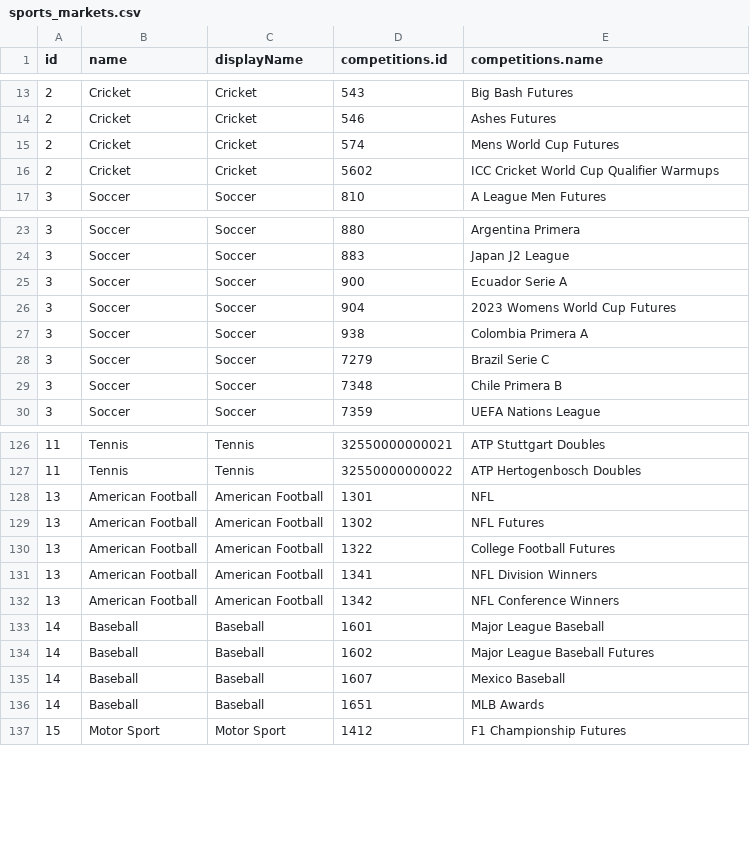
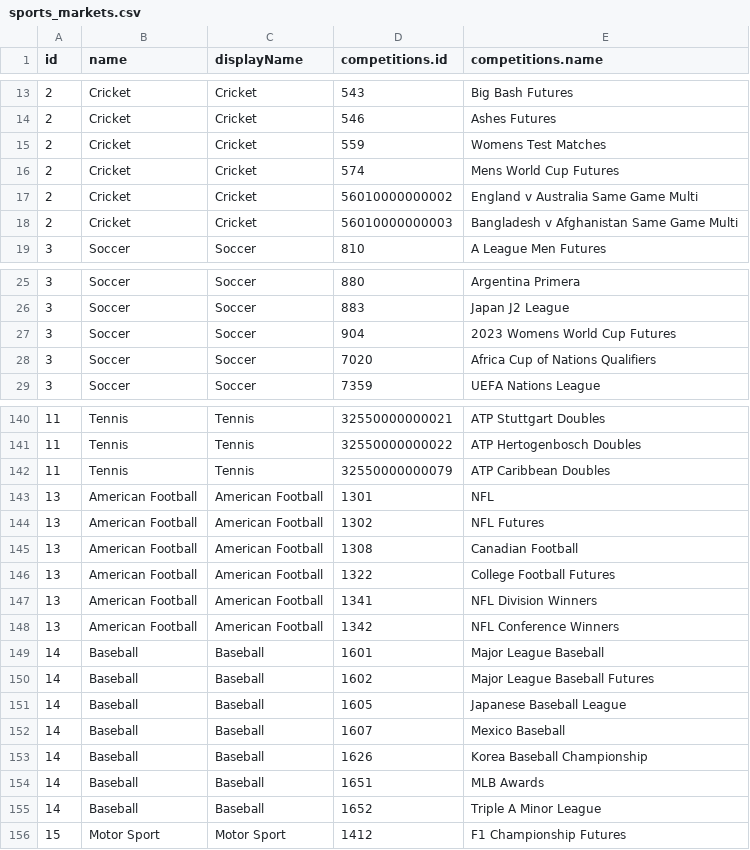
Before and after one commit to JaseZiv/bettRtab_data, a CSV file: data/sports_markets.csv, drawn as a sheet; only a part is shown, gaps mark what is left out; the diff covers the shown part only.

```diff
--- a/data/sports_markets.csv
+++ b/data/sports_markets.csv
@@ -14,4 +14,6 @@
 2,"Cricket","Cricket",546,"Ashes Futures"
+2,"Cricket","Cricket",559,"Womens Test Matches"
 2,"Cricket","Cricket",574,"Mens World Cup Futures"
-2,"Cricket","Cricket",5602,"ICC Cricket World Cup Qualifier Warmups"
+2,"Cricket","Cricket",56010000000002,"England v Australia Same Game Multi"
+2,"Cricket","Cricket",56010000000003,"Bangladesh v Afghanistan Same Game Multi"
 3,"Soccer","Soccer",810,"A League Men Futures"
@@ -24,7 +26,4 @@
 3,"Soccer","Soccer",883,"Japan J2 League"
-3,"Soccer","Soccer",900,"Ecuador Serie A"
 3,"Soccer","Soccer",904,"2023 Womens World Cup Futures"
-3,"Soccer","Soccer",938,"Colombia Primera A"
-3,"Soccer","Soccer",7279,"Brazil Serie C"
-3,"Soccer","Soccer",7348,"Chile Primera B"
+3,"Soccer","Soccer",7020,"Africa Cup of Nations Qualifiers"
 3,"Soccer","Soccer",7359,"UEFA Nations League"
@@ -127,4 +141,6 @@
 11,"Tennis","Tennis",32550000000022,"ATP Hertogenbosch Doubles"
+11,"Tennis","Tennis",32550000000079,"ATP Caribbean Doubles"
 13,"American Football","American Football",1301,"NFL"
 13,"American Football","American Football",1302,"NFL Futures"
+13,"American Football","American Football",1308,"Canadian Football"
 13,"American Football","American Football",1322,"College Football Futures"
@@ -134,4 +150,7 @@
 14,"Baseball","Baseball",1602,"Major League Baseball Futures"
+14,"Baseball","Baseball",1605,"Japanese Baseball League"
 14,"Baseball","Baseball",1607,"Mexico Baseball"
+14,"Baseball","Baseball",1626,"Korea Baseball Championship"
 14,"Baseball","Baseball",1651,"MLB Awards"
+14,"Baseball","Baseball",1652,"Triple A Minor League"
 15,"Motor Sport","Motor Sport",1412,"F1 Championship Futures"
```
Also changed, not shown: 22 added rows, 5 removed rows and 11 edited cells elsewhere in this file, 1 other file.
